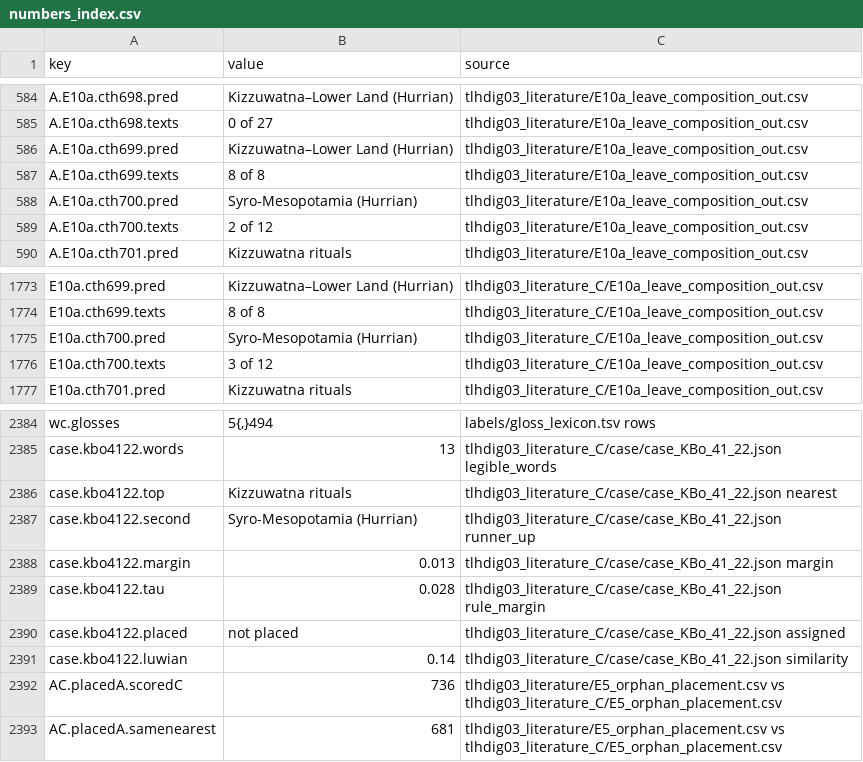
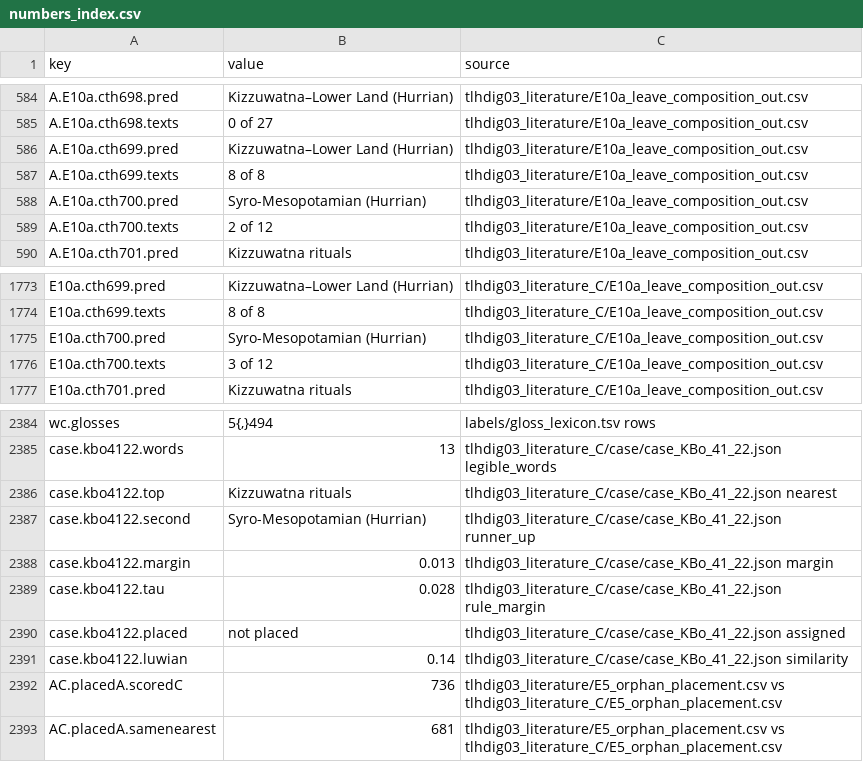
Before and after one commit to shaigordin/measuring-scribal-literacy, a CSV file: paper/generated/numbers_index.csv, drawn as a sheet; only a part is shown, gaps mark what is left out.

```diff
--- a/paper/generated/numbers_index.csv
+++ b/paper/generated/numbers_index.csv
@@ -587,3 +587,3 @@ A.E10a.cth699.pred,Kizzuwatna–Lower Land (Hurrian),tlhdig03_literature/E10a_le
 A.E10a.cth699.texts,8 of 8,tlhdig03_literature/E10a_leave_composition_out.csv
-A.E10a.cth700.pred,Syro-Mesopotamia (Hurrian),tlhdig03_literature/E10a_leave_composition_out.csv
+A.E10a.cth700.pred,Syro-Mesopotamian (Hurrian),tlhdig03_literature/E10a_leave_composition_out.csv
 A.E10a.cth700.texts,2 of 12,tlhdig03_literature/E10a_leave_composition_out.csv
@@ -1774,3 +1774,3 @@ E10a.cth699.pred,Kizzuwatna–Lower Land (Hurrian),tlhdig03_literature_C/E10a_le
 E10a.cth699.texts,8 of 8,tlhdig03_literature_C/E10a_leave_composition_out.csv
-E10a.cth700.pred,Syro-Mesopotamia (Hurrian),tlhdig03_literature_C/E10a_leave_composition_out.csv
+E10a.cth700.pred,Syro-Mesopotamian (Hurrian),tlhdig03_literature_C/E10a_leave_composition_out.csv
 E10a.cth700.texts,3 of 12,tlhdig03_literature_C/E10a_leave_composition_out.csv
@@ -2386,3 +2386,3 @@ case.kbo4122.words,13,tlhdig03_literature_C/case/case_KBo_41_22.json legible_wor
 case.kbo4122.top,Kizzuwatna rituals,tlhdig03_literature_C/case/case_KBo_41_22.json nearest
-case.kbo4122.second,Syro-Mesopotamia (Hurrian),tlhdig03_literature_C/case/case_KBo_41_22.json runner_up
+case.kbo4122.second,Syro-Mesopotamian (Hurrian),tlhdig03_literature_C/case/case_KBo_41_22.json runner_up
 case.kbo4122.margin,0.013,tlhdig03_literature_C/case/case_KBo_41_22.json margin
```
Also changed, not shown: paper/traditions.csv, 29 other files.
